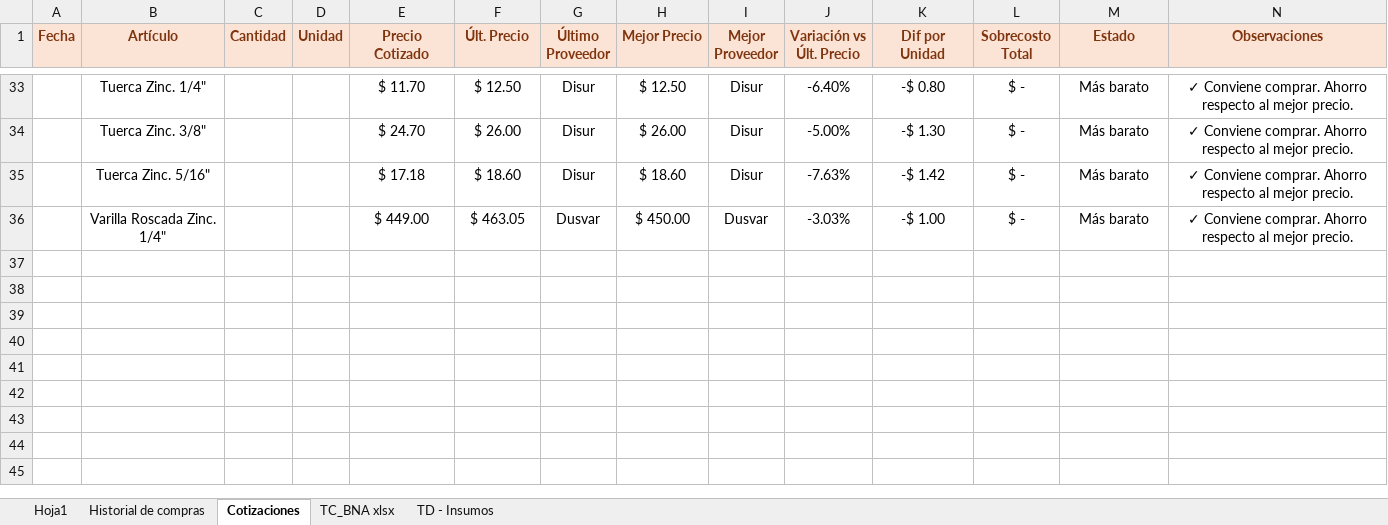
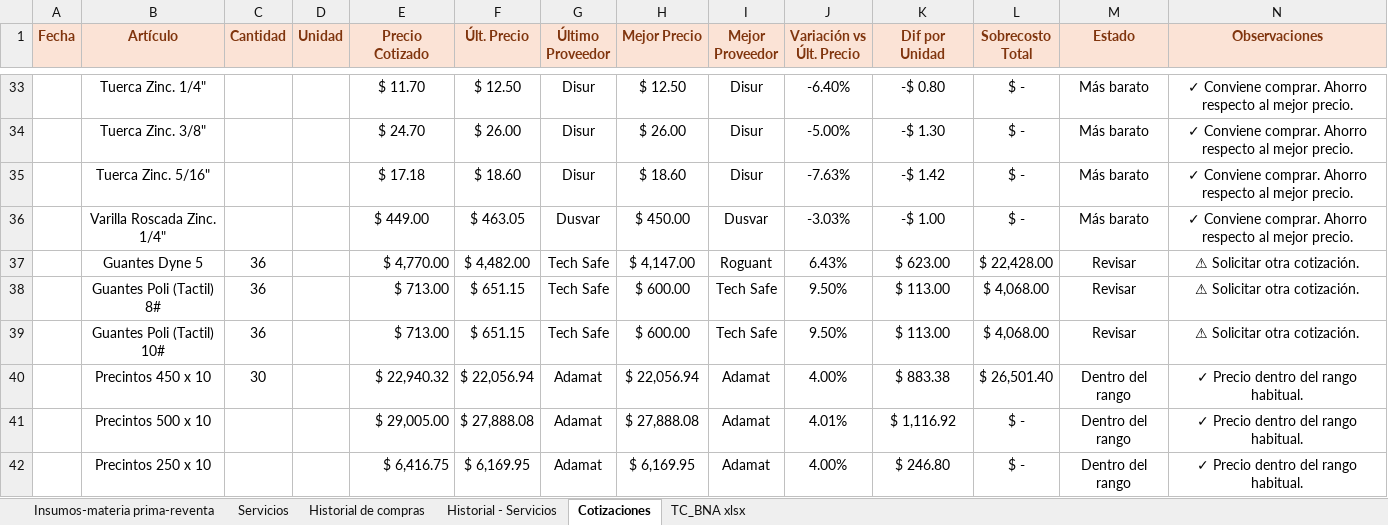
Before and after one commit to jazminlopezifran-collab/dashboard-compras, an Excel workbook: COMPRAS--.xlsx, sheet Cotizaciones, drawn as a sheet; only a part is shown, gaps mark what is left out; values as stored, in another font and other column widths than the file's, no borders; conditional formats and table styles not drawn; the diff names each change by its address in the sheet, - before the commit and + after, or states it on an @@ line.

```diff
--- a/COMPRAS--.xlsx (sheet Cotizaciones)
+++ b/COMPRAS--.xlsx (sheet Cotizaciones)
-sheet tab: Hoja1
+sheet tab: Insumos-materia prima-reventa
-sheet tab: TD - Insumos
+sheet tab: Servicios
+sheet tab: Historial - Servicios
+row 37:  | Guantes Dyne 5 | 36 |  | $ 4,770.00 | $ 4,482.00 | Tech Safe | $ 4,147.00 | Roguant | 6.43% | $ 623.00 | $ 22,428.00 | Revisar | ⚠ Solicitar otra cotización.
+row 38:  | Guantes Poli (Tactil) 8# | 36 |  | $ 713.00 | $ 651.15 | Tech Safe | $ 600.00 | Tech Safe | 9.50% | $ 113.00 | $ 4,068.00 | Revisar | ⚠ Solicitar otra cotización.
+row 39:  | Guantes Poli (Tactil) 10# | 36 |  | $ 713.00 | $ 651.15 | Tech Safe | $ 600.00 | Tech Safe | 9.50% | $ 113.00 | $ 4,068.00 | Revisar | ⚠ Solicitar otra cotización.
+row 40:  | Precintos 450 x 10 | 30 |  | $ 22,940.32 | $ 22,056.94 | Adamat | $ 22,056.94 | Adamat | 4.00% | $ 883.38 | $ 26,501.40 | Dentro del rango | ✓ Precio dentro del rango habitual.
+row 41:  | Precintos 500 x 10 |  |  | $ 29,005.00 | $ 27,888.08 | Adamat | $ 27,888.08 | Adamat | 4.01% | $ 1,116.92 | $ - | Dentro del rango | ✓ Precio dentro del rango habitual.
+row 42:  | Precintos 250 x 10 |  |  | $ 6,416.75 | $ 6,169.95 | Adamat | $ 6,169.95 | Adamat | 4.00% | $ 246.80 | $ - | Dentro del rango | ✓ Precio dentro del rango habitual.
```
Also changed, not shown: sheet Insumos-materia prima-reventa, sheet Historial de compras, sheet TC_BNA xlsx, formulas that keep their value.
